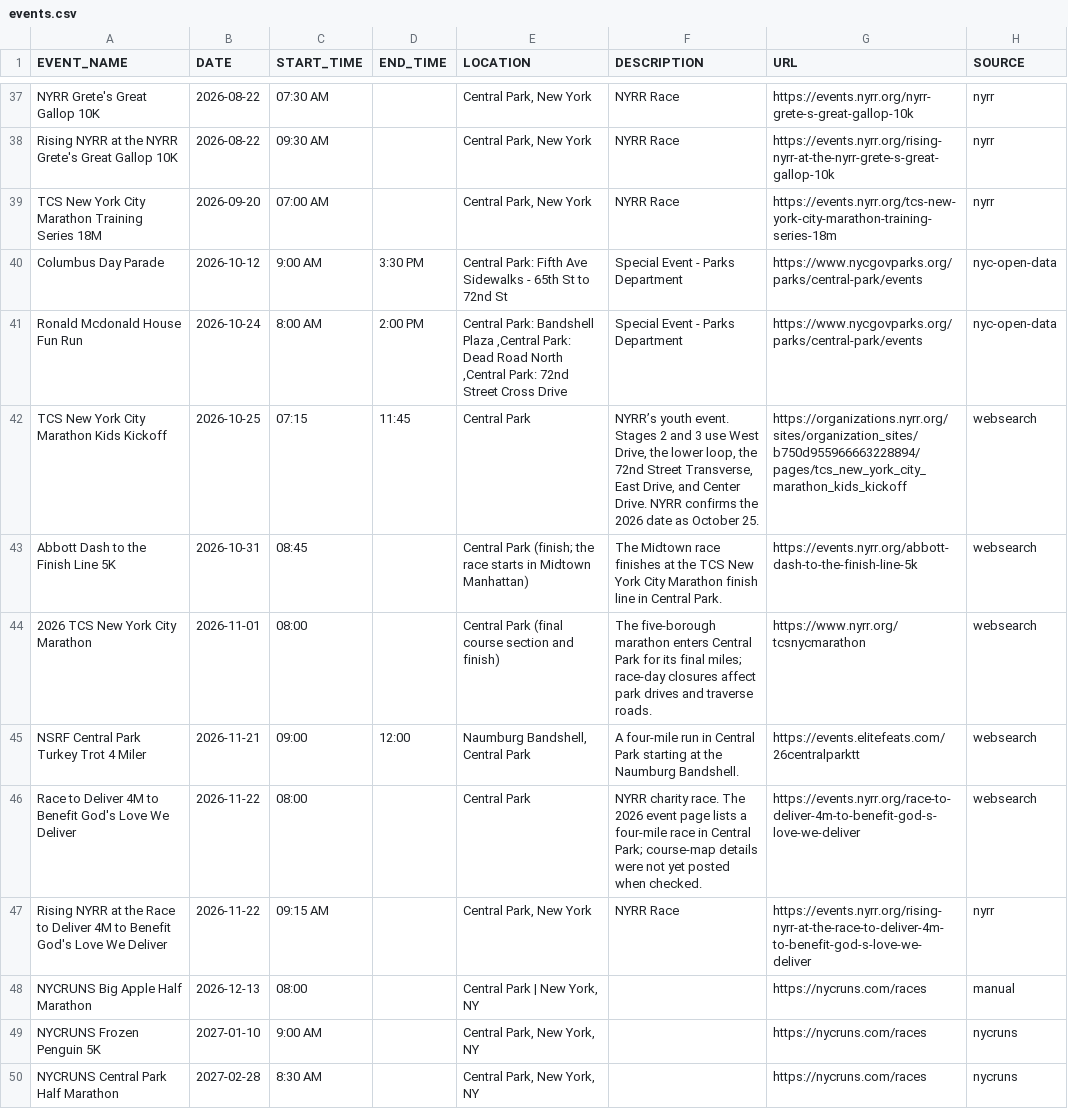
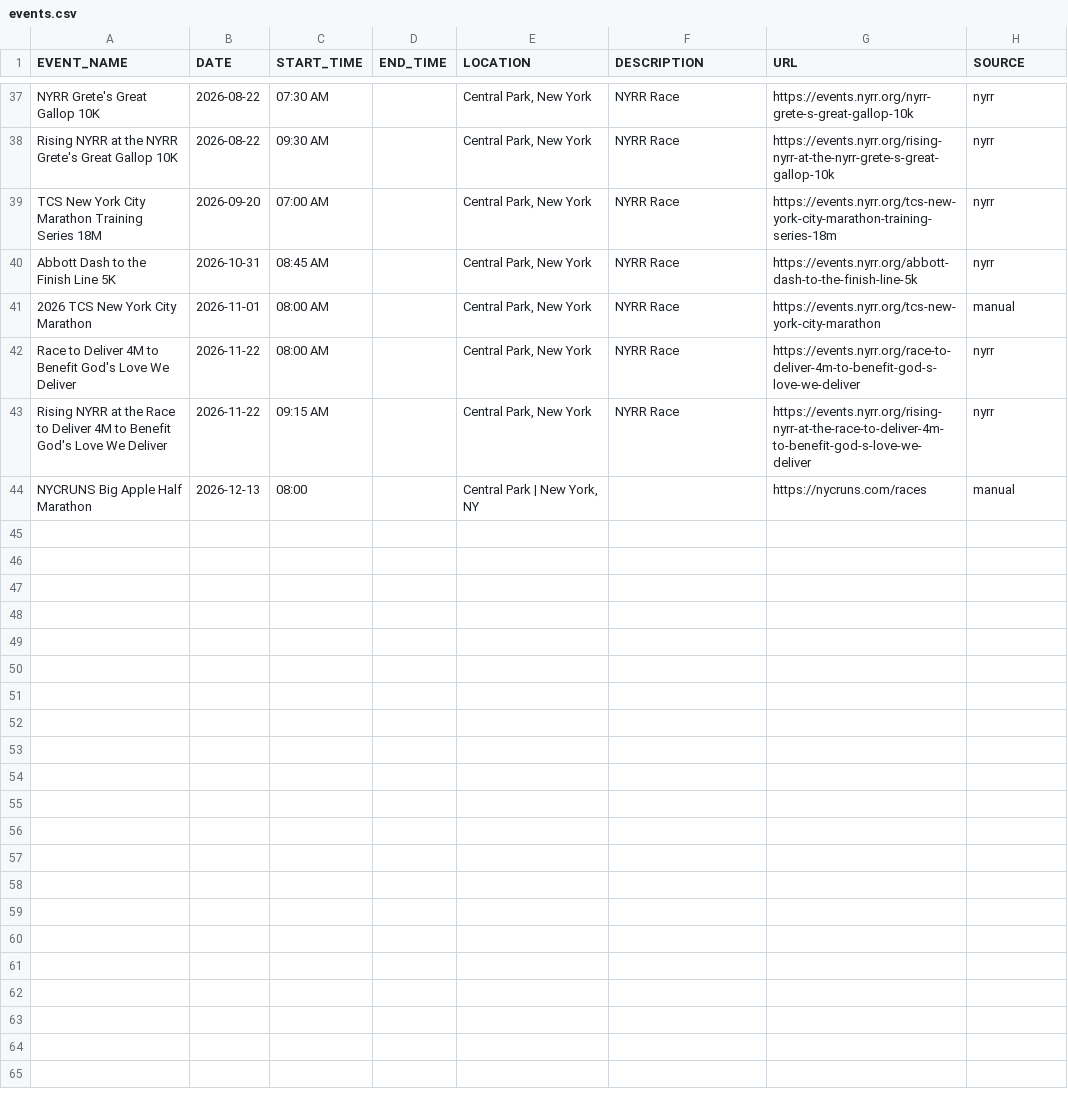
Before and after one commit to minimumviablestack/central-park-run-calendar, a CSV file: data/events.csv, drawn as a sheet; only a part is shown, gaps mark what is left out.

Commit message:
Deploying to gh-pages from @ minimumviablestack/central-park-run-calendar@a9a81429806e8467f4a622f1923211c0cc6c9ef8 🚀

```diff
--- a/data/events.csv
+++ b/data/events.csv
@@ -39,12 +39,6 @@ Rising NYRR at the NYRR Grete's Great Gallop 10K,2026-08-22,09:30 AM,,"Central P
 TCS New York City Marathon Training Series 18M,2026-09-20,07:00 AM,,"Central Park, New York",NYRR Race,https://events.nyrr.org/tcs-new-york-city-marathon-training-series-18m,nyrr
-Columbus Day Parade,2026-10-12,9:00 AM,3:30 PM,Central Park: Fifth Ave Sidewalks - 65th St to 72nd St,Special Event - Parks Department,https://www.nycgovparks.org/parks/central-park/events,nyc-open-data
-Ronald Mcdonald House Fun Run,2026-10-24,8:00 AM,2:00 PM,"Central Park: Bandshell Plaza   ,Central Park: Dead Road North ,Central Park: 72nd Street Cross Drive",Special Event - Parks Department,https://www.nycgovparks.org/parks/central-park/events,nyc-open-data
-TCS New York City Marathon Kids Kickoff,2026-10-25,07:15,11:45,Central Park,"NYRR’s youth event. Stages 2 and 3 use West Drive, the lower loop, the 72nd Street Transverse, East Drive, and Center Drive. NYRR confirms the 2026 date as October 25.",https://organizations.nyrr.org/sites/organization_sites/b750d955966663228894/pages/tcs_new_york_city_marathon_kids_kickoff,websearch
-Abbott Dash to the Finish Line 5K,2026-10-31,08:45,,Central Park (finish; the race starts in Midtown Manhattan),The Midtown race finishes at the TCS New York City Marathon finish line in Central Park.,https://events.nyrr.org/abbott-dash-to-the-finish-line-5k,websearch
-2026 TCS New York City Marathon,2026-11-01,08:00,,Central Park (final course section and finish),The five-borough marathon enters Central Park for its final miles; race-day closures affect park drives and traverse roads.,https://www.nyrr.org/tcsnycmarathon,websearch
-NSRF Central Park Turkey Trot 4 Miler,2026-11-21,09:00,12:00,"Naumburg Bandshell, Central Park",A four-mile run in Central Park starting at the Naumburg Bandshell.,https://events.elitefeats.com/26centralparktt,websearch
-Race to Deliver 4M to Benefit God's Love We Deliver,2026-11-22,08:00,,Central Park,NYRR charity race. The 2026 event page lists a four-mile race in Central Park; course-map details were not yet posted when checked.,https://events.nyrr.org/race-to-deliver-4m-to-benefit-god-s-love-we-deliver,websearch
+Abbott Dash to the Finish Line 5K,2026-10-31,08:45 AM,,"Central Park, New York",NYRR Race,https://events.nyrr.org/abbott-dash-to-the-finish-line-5k,nyrr
+2026 TCS New York City Marathon,2026-11-01,08:00 AM,,"Central Park, New York",NYRR Race,https://events.nyrr.org/tcs-new-york-city-marathon,manual
+Race to Deliver 4M to Benefit God's Love We Deliver,2026-11-22,08:00 AM,,"Central Park, New York",NYRR Race,https://events.nyrr.org/race-to-deliver-4m-to-benefit-god-s-love-we-deliver,nyrr
 Rising NYRR at the Race to Deliver 4M to Benefit God's Love We Deliver,2026-11-22,09:15 AM,,"Central Park, New York",NYRR Race,https://events.nyrr.org/rising-nyrr-at-the-race-to-deliver-4m-to-benefit-god-s-love-we-deliver,nyrr
 NYCRUNS Big Apple Half Marathon,2026-12-13,08:00,,"Central Park | New York, NY",,https://nycruns.com/races,manual
-NYCRUNS Frozen Penguin 5K,2027-01-10,9:00 AM,,"Central Park, New York, NY",,https://nycruns.com/races,nycruns
-NYCRUNS Central Park Half Marathon,2027-02-28,8:30 AM,,"Central Park, New York, NY",,https://nycruns.com/races,nycruns
```
Also changed, not shown: 10 other files.
